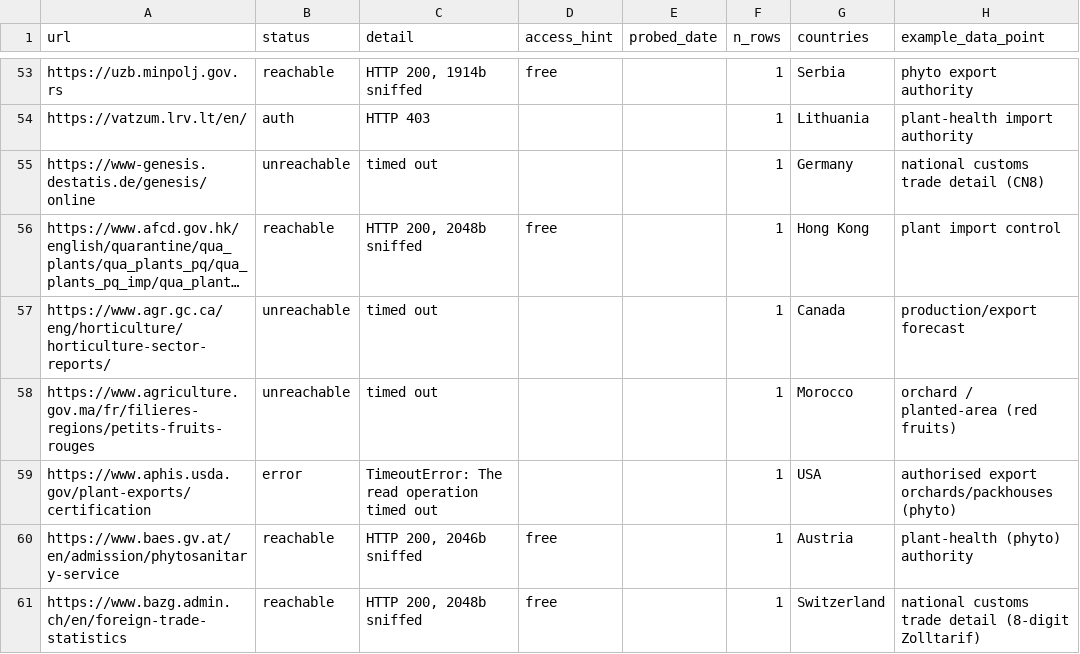
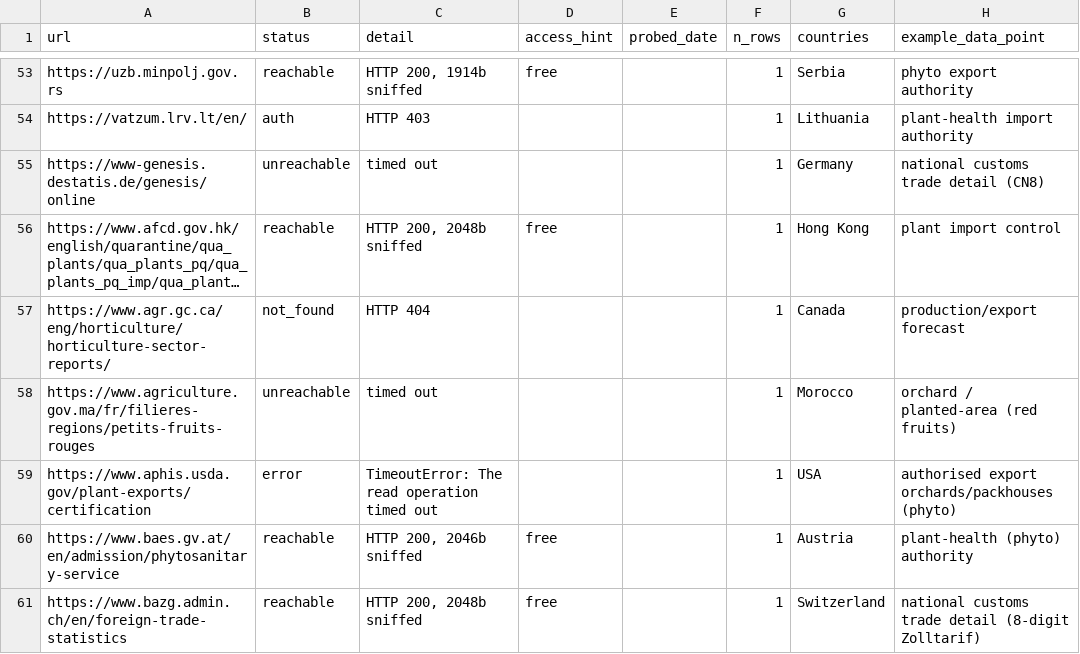
Before and after one commit to Hwesto/web_scraper, a CSV file: data/atlas/probe_log.csv, drawn as a sheet; only a part is shown, gaps mark what is left out; long unchanged cells end in …; the diff covers the shown part only; the diff names each change by its address in the sheet, - before the commit and + after, or states it on an @@ line.

```diff
--- a/data/atlas/probe_log.csv
+++ b/data/atlas/probe_log.csv
-B57 (status): unreachable
+B57 (status): not_found
-C57 (detail): timed out
+C57 (detail): HTTP 404
```
Also changed, not shown: 22 edited cells elsewhere in this file, 1 other file.
